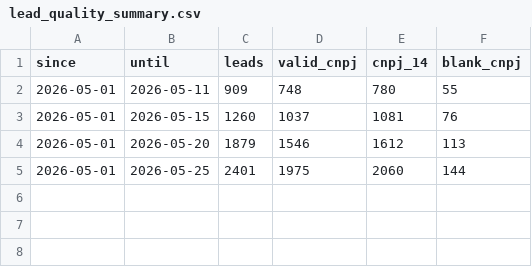
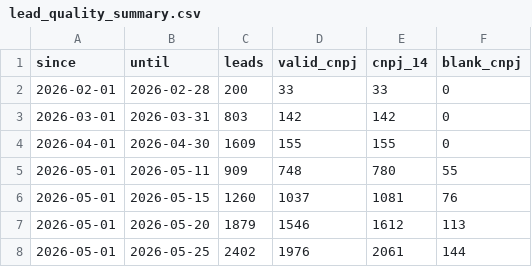
Before and after one commit to industriafox-cmd/eletrocircular, a CSV file: meta_api/data/lead_quality_summary.csv, drawn as a sheet.

Commit message:
Atualiza qualidade historica de leads

```diff
--- a/meta_api/data/lead_quality_summary.csv
+++ b/meta_api/data/lead_quality_summary.csv
@@ -1,2 +1,5 @@
 since,until,leads,valid_cnpj,cnpj_14,blank_cnpj
+2026-02-01,2026-02-28,200,33,33,0
+2026-03-01,2026-03-31,803,142,142,0
+2026-04-01,2026-04-30,1609,155,155,0
 2026-05-01,2026-05-11,909,748,780,55
@@ -4,2 +7,2 @@ since,until,leads,valid_cnpj,cnpj_14,blank_cnpj
 2026-05-01,2026-05-20,1879,1546,1612,113
-2026-05-01,2026-05-25,2401,1975,2060,144
+2026-05-01,2026-05-25,2402,1976,2061,144
```
